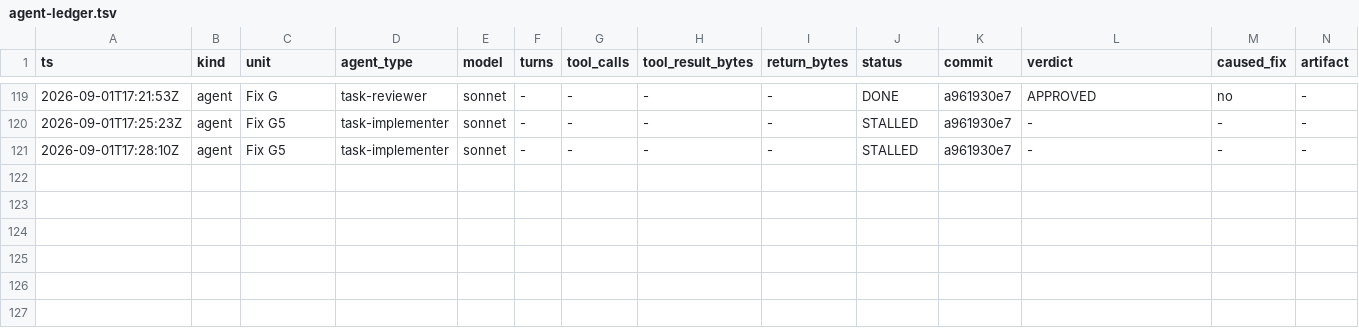
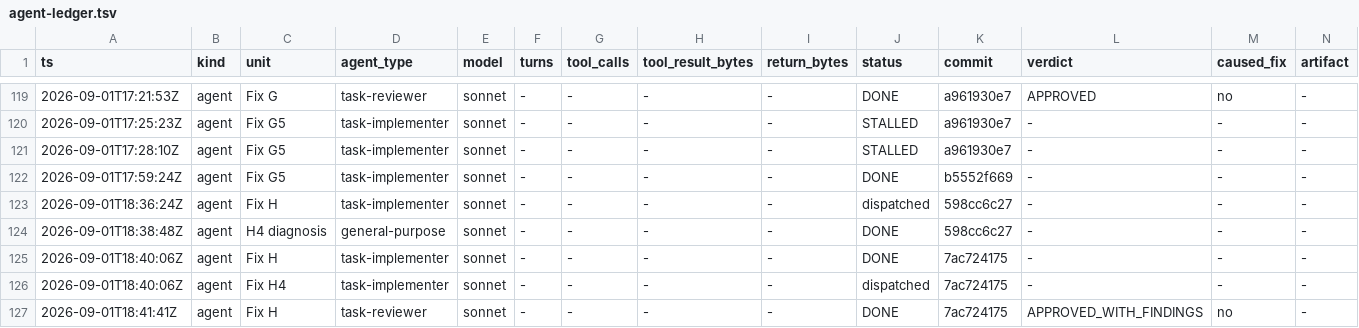
Before and after one commit to Chronicle20/atlas, a TSV file: docs/tasks/task-276-kafka-topic-manifest/agent-ledger.tsv, drawn as a sheet; only a part is shown, gaps mark what is left out; rows hold the shown columns only; the diff names each change by its address in the sheet, - before the commit and + after, or states it on an @@ line.

```diff
--- a/docs/tasks/task-276-kafka-topic-manifest/agent-ledger.tsv
+++ b/docs/tasks/task-276-kafka-topic-manifest/agent-ledger.tsv
+row 122: 2026-09-01T17:59:24Z | agent | Fix G5 | task-implementer | sonnet | - | - | - | - | DONE | b5552f669 | - | - | -
+row 123: 2026-09-01T18:36:24Z | agent | Fix H | task-implementer | sonnet | - | - | - | - | dispatched | 598cc6c27 | - | - | -
+row 124: 2026-09-01T18:38:48Z | agent | H4 diagnosis | general-purpose | sonnet | - | - | - | - | DONE | 598cc6c27 | - | - | -
+row 125: 2026-09-01T18:40:06Z | agent | Fix H | task-implementer | sonnet | - | - | - | - | DONE | 7ac724175 | - | - | -
+row 126: 2026-09-01T18:40:06Z | agent | Fix H4 | task-implementer | sonnet | - | - | - | - | dispatched | 7ac724175 | - | - | -
+row 127: 2026-09-01T18:41:41Z | agent | Fix H | task-reviewer | sonnet | - | - | - | - | DONE | 7ac724175 | APPROVED_WITH_FINDINGS | no | -
```
Also changed, not shown: 3 other files.
